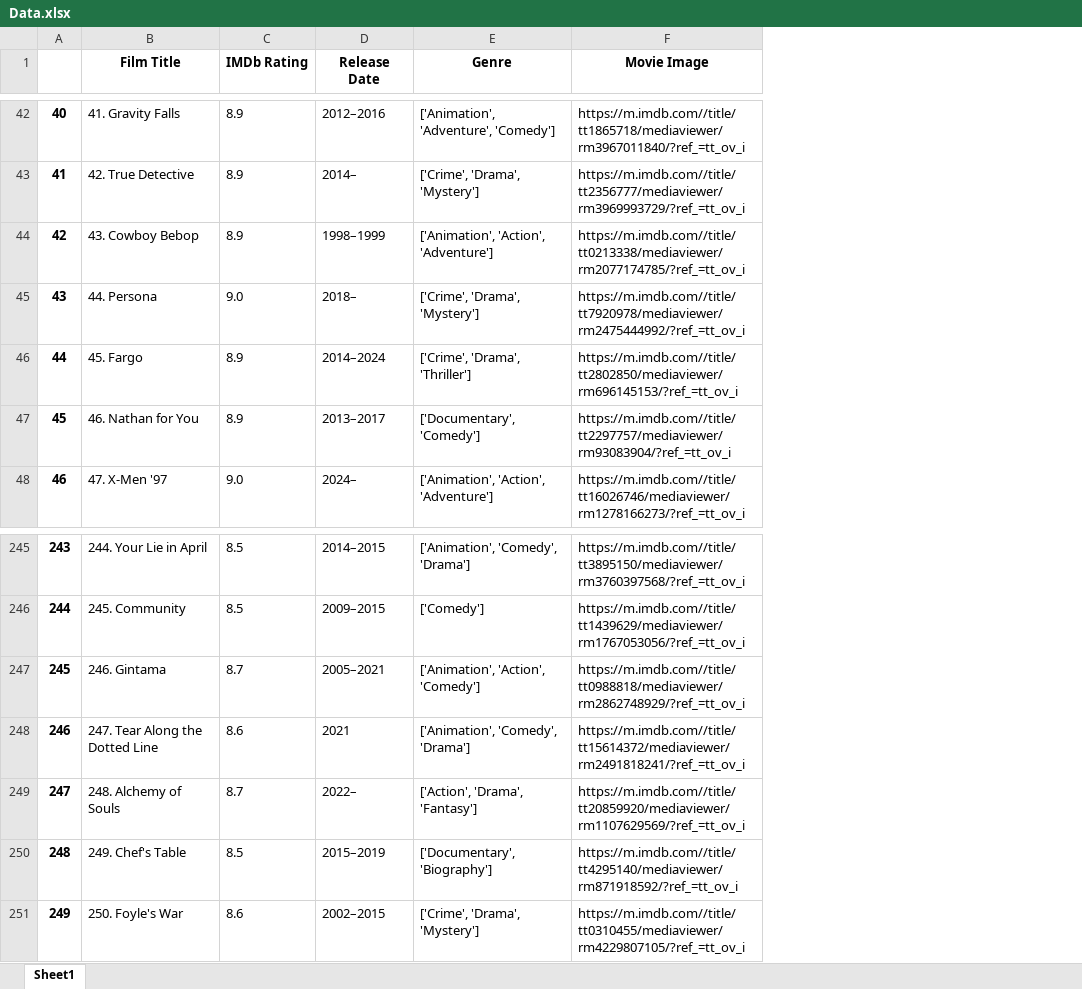
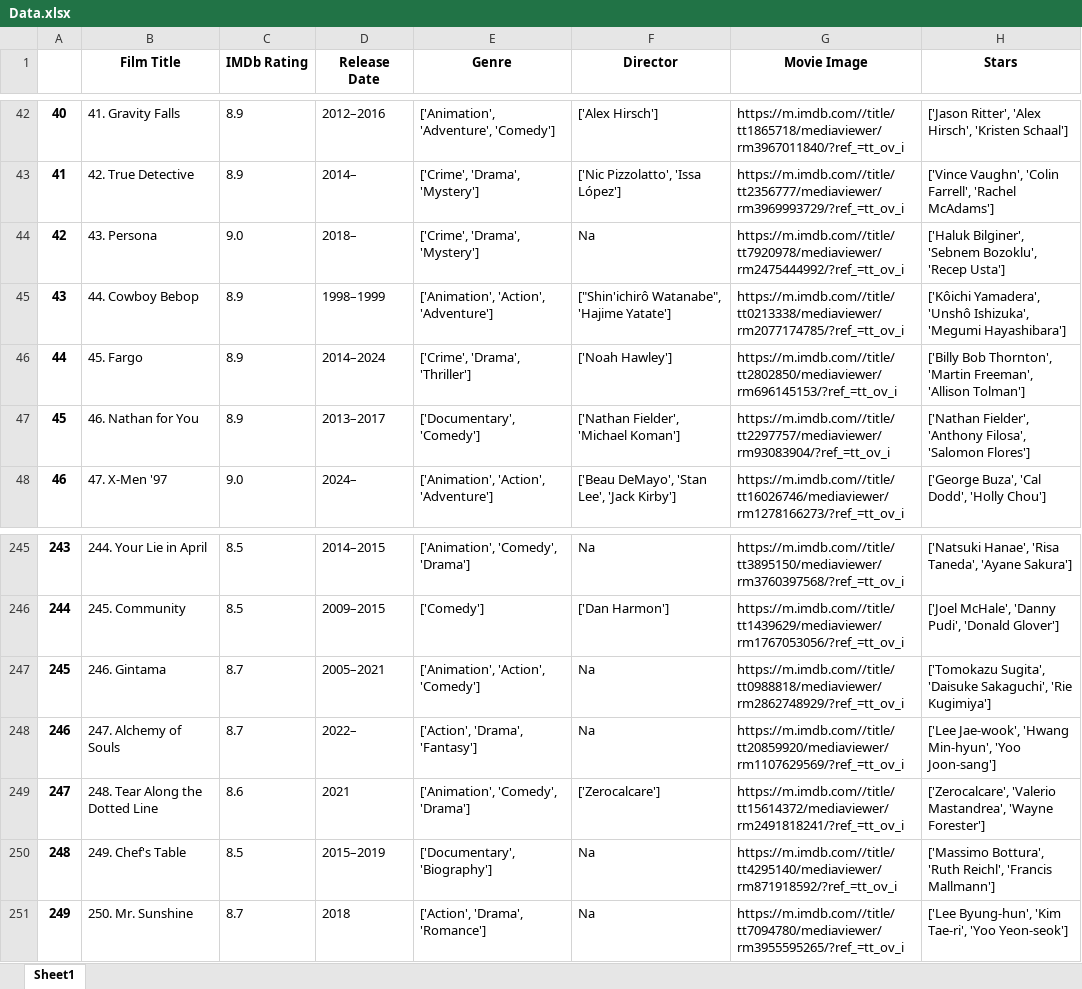
Before and after one commit to Ahmed-Wael-Adel/Web-Crawling-IMDb, an Excel workbook: Data.xlsx, sheet Sheet1, drawn as a sheet; only a part is shown, gaps mark what is left out; values as stored, in another font and other column widths than the file's, no borders; addresses are those after the commit; the diff covers the shown part only; the diff names each change by its address in the sheet, - before the commit and + after, or states it on an @@ line.

```diff
--- a/Data.xlsx (sheet Sheet1)
+++ b/Data.xlsx (sheet Sheet1)
+column F (Director), rows 42-48: ['Alex Hirsch'] | ['Nic Pizzolatto', 'Issa López'] | Na | ["Shin'ichirô Watanabe", 'Hajime Yatate'] | ['Noah Hawley'] | ['Nathan Fielder', 'Michael Koman'] | ['Beau DeMayo', 'Stan Lee', 'Jack Kirby']; rows 245-251: Na | ['Dan Harmon'] | Na | Na | ['Zerocalcare'] | Na | Na
+column H (Stars), rows 42-48: ['Jason Ritter', 'Alex Hirsch', 'Kristen Schaal'] | ['Vince Vaughn', 'Colin Farrell', 'Rachel McAdams'] | ['Haluk Bilginer', 'Sebnem Bozoklu', 'Recep Usta'] | ['Kôichi Yamadera', 'Unshô Ishizuka', 'Megumi Hayashibara'] | ['Billy Bob Thornton', 'Martin Freeman', 'Allison Tolman'] | ['Nathan Fielder', 'Anthony Filosa', 'Salomon Flores'] | ['George Buza', 'Cal Dodd', 'Holly Chou']; rows 245-251: ['Natsuki Hanae', 'Risa Taneda', 'Ayane Sakura'] | ['Joel McHale', 'Danny Pudi', 'Donald Glover'] | ['Tomokazu Sugita', 'Daisuke Sakaguchi', 'Rie Kugimiya'] | ['Lee Jae-wook', 'Hwang Min-hyun', 'Yoo Joon-sang'] | ['Zerocalcare', 'Valerio Mastandrea', 'Wayne Forester'] | ['Massimo Bottura', 'Ruth Reichl', 'Francis Mallmann'] | ['Lee Byung-hun', 'Kim Tae-ri', 'Yoo Yeon-seok']
-B44 (Film Title): 43. Cowboy Bebop
+B44 (Film Title): 43. Persona
-C44 (IMDb Rating): 8.9
+C44 (IMDb Rating): 9.0
-D44 (Release Date): 1998–1999
+D44 (Release Date): 2018–
-E44 (Genre): ['Animation', 'Action', 'Adventure']
+E44 (Genre): ['Crime', 'Drama', 'Mystery']
-G44 (Movie Image): https://m.imdb.com//title/tt0213338/mediaviewer/rm2077174785/?ref_=tt_ov_i
+G44 (Movie Image): https://m.imdb.com//title/tt7920978/mediaviewer/rm2475444992/?ref_=tt_ov_i
-B45 (Film Title): 44. Persona
+B45 (Film Title): 44. Cowboy Bebop
-C45 (IMDb Rating): 9.0
+C45 (IMDb Rating): 8.9
-D45 (Release Date): 2018–
+D45 (Release Date): 1998–1999
-E45 (Genre): ['Crime', 'Drama', 'Mystery']
+E45 (Genre): ['Animation', 'Action', 'Adventure']
-G45 (Movie Image): https://m.imdb.com//title/tt7920978/mediaviewer/rm2475444992/?ref_=tt_ov_i
+G45 (Movie Image): https://m.imdb.com//title/tt0213338/mediaviewer/rm2077174785/?ref_=tt_ov_i
-B248 (Film Title): 247. Tear Along the Dotted Line
+B248 (Film Title): 247. Alchemy of Souls
-C248 (IMDb Rating): 8.6
+C248 (IMDb Rating): 8.7
-D248 (Release Date): 2021
+D248 (Release Date): 2022–
-E248 (Genre): ['Animation', 'Comedy', 'Drama']
+E248 (Genre): ['Action', 'Drama', 'Fantasy']
-G248 (Movie Image): https://m.imdb.com//title/tt15614372/mediaviewer/rm2491818241/?ref_=tt_ov_i
+G248 (Movie Image): https://m.imdb.com//title/tt20859920/mediaviewer/rm1107629569/?ref_=tt_ov_i
-B249 (Film Title): 248. Alchemy of Souls
+B249 (Film Title): 248. Tear Along the Dotted Line
-C249 (IMDb Rating): 8.7
+C249 (IMDb Rating): 8.6
-D249 (Release Date): 2022–
+D249 (Release Date): 2021
-E249 (Genre): ['Action', 'Drama', 'Fantasy']
+E249 (Genre): ['Animation', 'Comedy', 'Drama']
-G249 (Movie Image): https://m.imdb.com//title/tt20859920/mediaviewer/rm1107629569/?ref_=tt_ov_i
+G249 (Movie Image): https://m.imdb.com//title/tt15614372/mediaviewer/rm2491818241/?ref_=tt_ov_i
-B251 (Film Title): 250. Foyle's War
+B251 (Film Title): 250. Mr. Sunshine
-C251 (IMDb Rating): 8.6
+C251 (IMDb Rating): 8.7
-D251 (Release Date): 2002–2015
+D251 (Release Date): 2018
-E251 (Genre): ['Crime', 'Drama', 'Mystery']
+E251 (Genre): ['Action', 'Drama', 'Romance']
-G251 (Movie Image): https://m.imdb.com//title/tt0310455/mediaviewer/rm4229807105/?ref_=tt_ov_i
+G251 (Movie Image): https://m.imdb.com//title/tt7094780/mediaviewer/rm3955595265/?ref_=tt_ov_i
```
Also changed, not shown: 37 edited cells elsewhere in this sheet.
